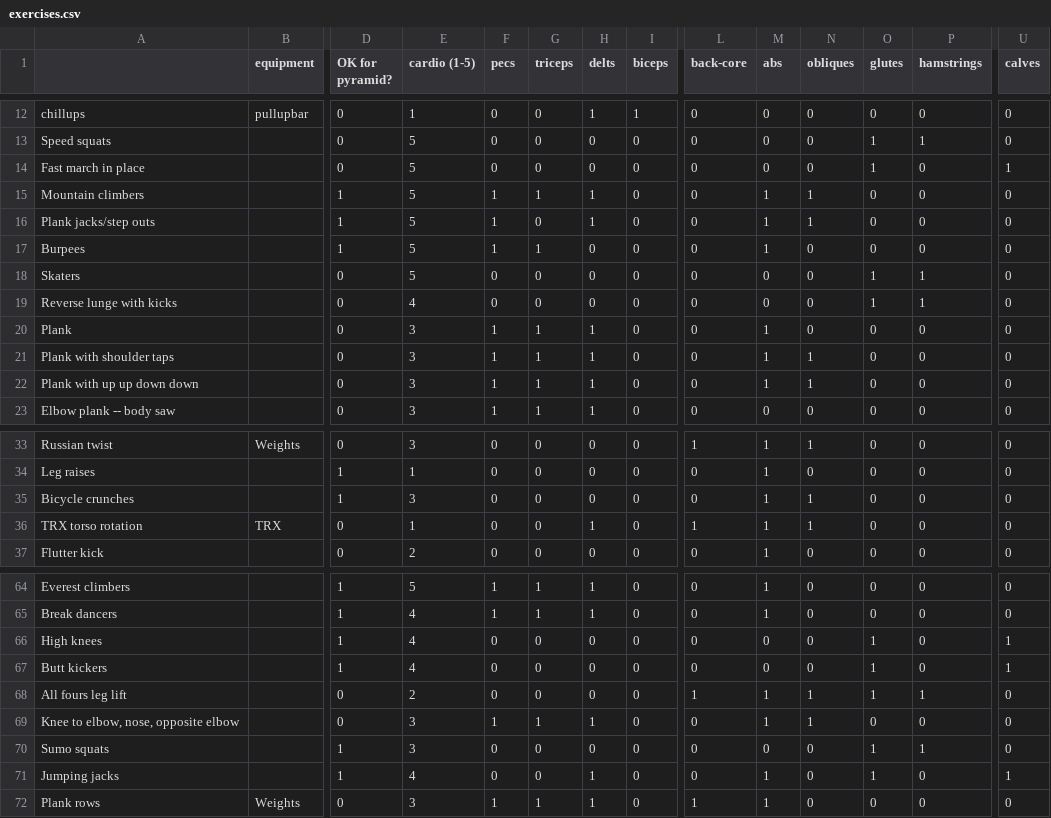
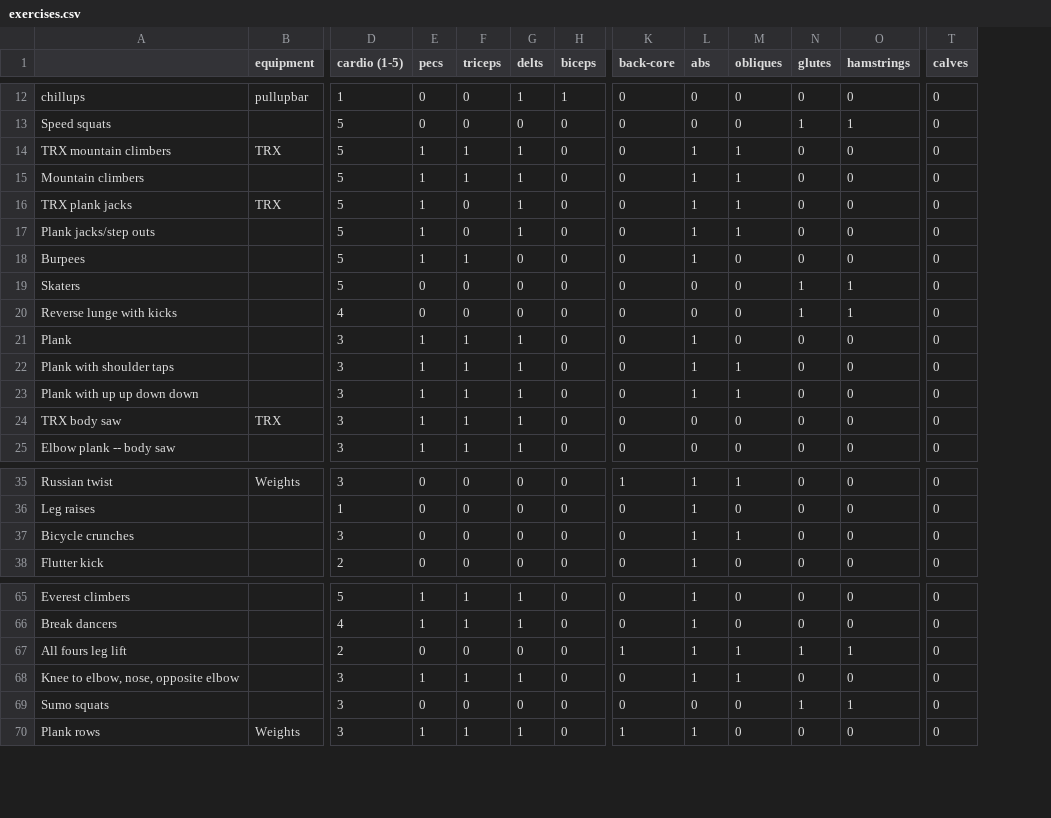
Before and after one commit to henrypinkard/XRcise, a CSV file: exercises.csv, drawn as a sheet; only a part is shown, gaps mark what is left out; removed rows and columns are numbered as before the commit, all else as after; rows hold the shown columns only; the diff names each change by its address in the sheet, - before the commit and + after, or states it on an @@ line.

Commit message:
added exercise list feature

```diff
--- a/exercises.csv
+++ b/exercises.csv
-column D (OK for pyramid?), rows 12-23: 0 | 0 | 0 | 1 | 1 | 1 | 0 | 0 | 0 | 0 | 0 | 0; rows 33-35: 0 | 1 | 1; row 37: 0; rows 64-65: 1 | 1; rows 68-70: 0 | 0 | 1; row 72: 0
-A14: Fast march in place
+A14: TRX mountain climbers
-B14 (equipment): (empty)
+B14 (equipment): TRX
-E14 (pecs): 0
+E14 (pecs): 1
-F14 (triceps): 0
+F14 (triceps): 1
-G14 (delts): 0
+G14 (delts): 1
-L14 (abs): 0
+L14 (abs): 1
-M14 (obliques): 0
+M14 (obliques): 1
-N14 (glutes): 1
+N14 (glutes): 0
-T14 (calves): 1
+T14 (calves): 0
+row 16: TRX plank jacks | TRX | 5 | 1 | 0 | 1 | 0 | 0 | 1 | 1 | 0 | 0 | 0
+row 24: TRX body saw | TRX | 3 | 1 | 1 | 1 | 0 | 0 | 0 | 0 | 0 | 0 | 0
-row 36: TRX torso rotation | TRX | 0 | 1 | 0 | 0 | 1 | 0 | 1 | 1 | 1 | 0 | 0 | 0
-row 66: High knees |  | 1 | 4 | 0 | 0 | 0 | 0 | 0 | 0 | 0 | 1 | 0 | 1
-row 67: Butt kickers |  | 1 | 4 | 0 | 0 | 0 | 0 | 0 | 0 | 0 | 1 | 0 | 1
-row 71: Jumping jacks |  | 1 | 4 | 0 | 0 | 1 | 0 | 0 | 1 | 0 | 1 | 0 | 1
```
Also changed, not shown: 3 other files.
